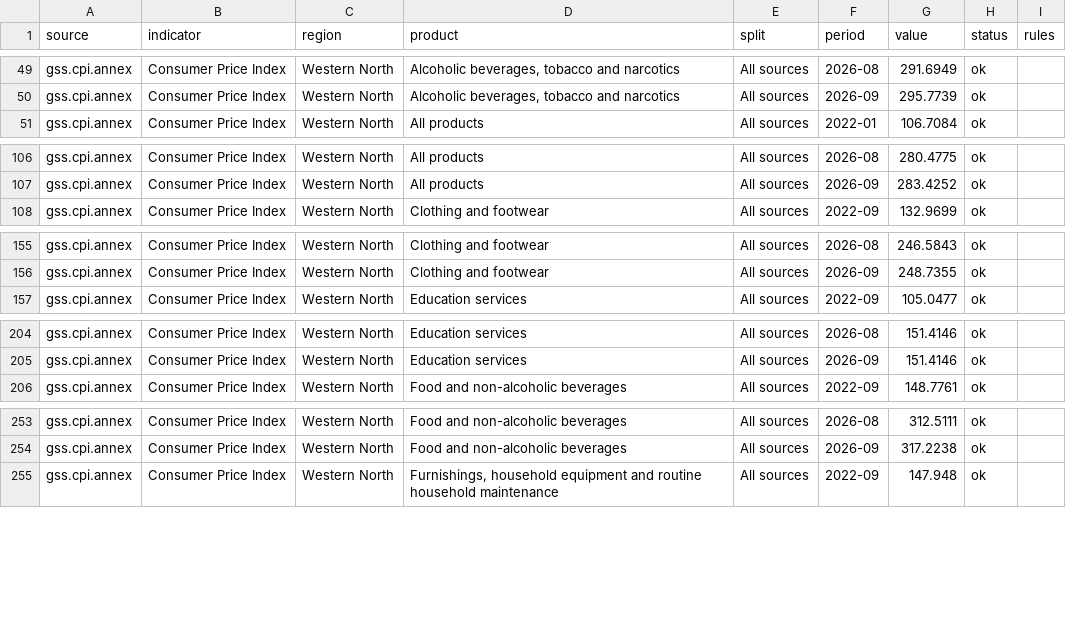
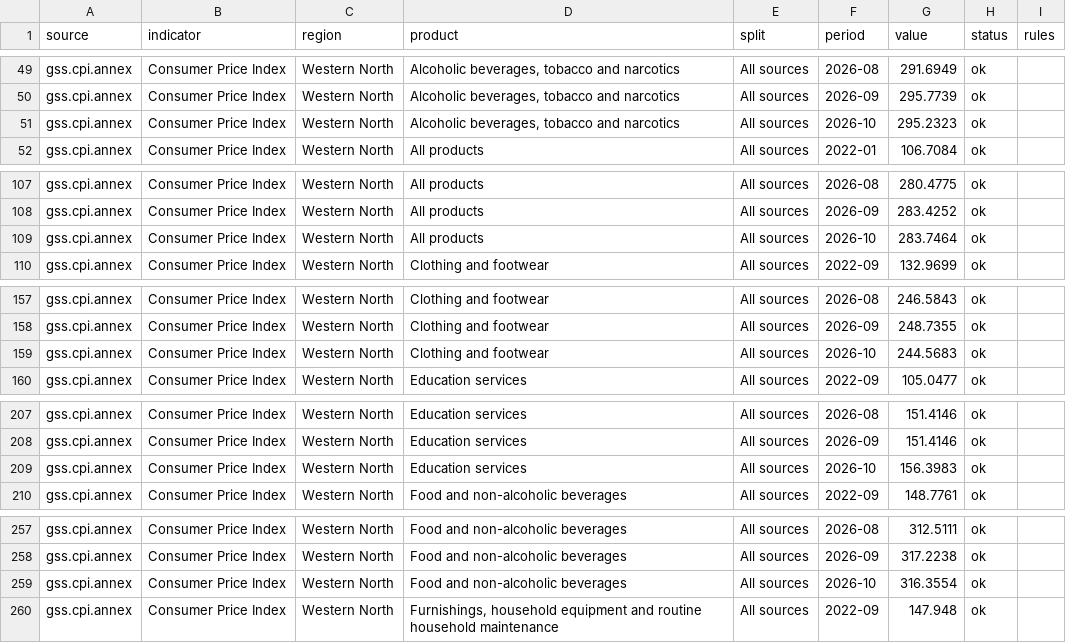
Before and after one commit to bboafo/tarin, a CSV file: data/csv/an-western-north.csv, drawn as a sheet; only a part is shown, gaps mark what is left out; the diff covers the shown part only.

```diff
--- a/data/csv/an-western-north.csv
+++ b/data/csv/an-western-north.csv
@@ -50,2 +50,3 @@ gss.cpi.annex,Consumer Price Index,Western North,"Alcoholic beverages, tobacco a
 gss.cpi.annex,Consumer Price Index,Western North,"Alcoholic beverages, tobacco and narcotics",All sources,2026-09,295.7739,ok,
+gss.cpi.annex,Consumer Price Index,Western North,"Alcoholic beverages, tobacco and narcotics",All sources,2026-10,295.2323,ok,
 gss.cpi.annex,Consumer Price Index,Western North,All products,All sources,2022-01,106.7084,ok,
@@ -107,2 +108,3 @@ gss.cpi.annex,Consumer Price Index,Western North,All products,All sources,2026-0
 gss.cpi.annex,Consumer Price Index,Western North,All products,All sources,2026-09,283.4252,ok,
+gss.cpi.annex,Consumer Price Index,Western North,All products,All sources,2026-10,283.7464,ok,
 gss.cpi.annex,Consumer Price Index,Western North,Clothing and footwear,All sources,2022-09,132.9699,ok,
@@ -156,2 +158,3 @@ gss.cpi.annex,Consumer Price Index,Western North,Clothing and footwear,All sourc
 gss.cpi.annex,Consumer Price Index,Western North,Clothing and footwear,All sources,2026-09,248.7355,ok,
+gss.cpi.annex,Consumer Price Index,Western North,Clothing and footwear,All sources,2026-10,244.5683,ok,
 gss.cpi.annex,Consumer Price Index,Western North,Education services,All sources,2022-09,105.0477,ok,
@@ -205,2 +208,3 @@ gss.cpi.annex,Consumer Price Index,Western North,Education services,All sources,
 gss.cpi.annex,Consumer Price Index,Western North,Education services,All sources,2026-09,151.4146,ok,
+gss.cpi.annex,Consumer Price Index,Western North,Education services,All sources,2026-10,156.3983,ok,
 gss.cpi.annex,Consumer Price Index,Western North,Food and non-alcoholic beverages,All sources,2022-09,148.7761,ok,
@@ -254,2 +258,3 @@ gss.cpi.annex,Consumer Price Index,Western North,Food and non-alcoholic beverage
 gss.cpi.annex,Consumer Price Index,Western North,Food and non-alcoholic beverages,All sources,2026-09,317.2238,ok,
+gss.cpi.annex,Consumer Price Index,Western North,Food and non-alcoholic beverages,All sources,2026-10,316.3554,ok,
 gss.cpi.annex,Consumer Price Index,Western North,"Furnishings, household equipment and routine household maintenance",All sources,2022-09,147.948,ok,
```
Also changed, not shown: 11 added rows and 39 edited cells elsewhere in this file, data/csv/an-northern.csv, data/csv/an-savannah.csv, 57 other files.
